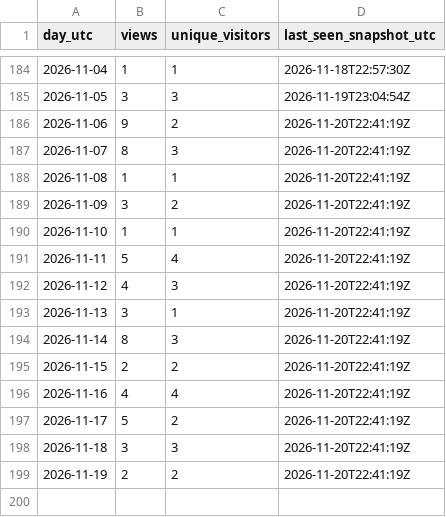
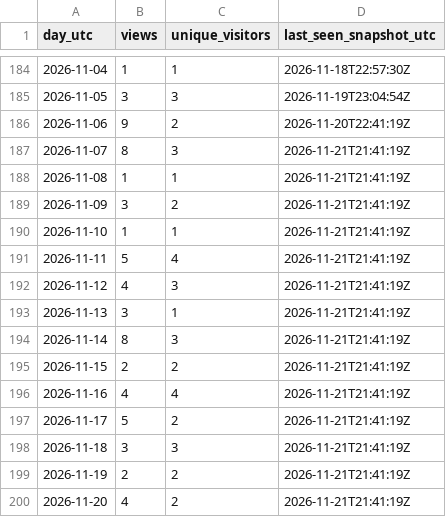
Before and after one commit to iawnfoanaowt/OneFind, a CSV file: traffic-history/views-daily.csv, drawn as a sheet; only a part is shown, gaps mark what is left out.

```diff
--- a/traffic-history/views-daily.csv
+++ b/traffic-history/views-daily.csv
@@ -186,14 +186,15 @@
 "2026-11-06","9","2","2026-11-20T22:41:19Z"
-"2026-11-07","8","3","2026-11-20T22:41:19Z"
-"2026-11-08","1","1","2026-11-20T22:41:19Z"
-"2026-11-09","3","2","2026-11-20T22:41:19Z"
-"2026-11-10","1","1","2026-11-20T22:41:19Z"
-"2026-11-11","5","4","2026-11-20T22:41:19Z"
-"2026-11-12","4","3","2026-11-20T22:41:19Z"
-"2026-11-13","3","1","2026-11-20T22:41:19Z"
-"2026-11-14","8","3","2026-11-20T22:41:19Z"
-"2026-11-15","2","2","2026-11-20T22:41:19Z"
-"2026-11-16","4","4","2026-11-20T22:41:19Z"
-"2026-11-17","5","2","2026-11-20T22:41:19Z"
-"2026-11-18","3","3","2026-11-20T22:41:19Z"
-"2026-11-19","2","2","2026-11-20T22:41:19Z"
+"2026-11-07","8","3","2026-11-21T21:41:19Z"
+"2026-11-08","1","1","2026-11-21T21:41:19Z"
+"2026-11-09","3","2","2026-11-21T21:41:19Z"
+"2026-11-10","1","1","2026-11-21T21:41:19Z"
+"2026-11-11","5","4","2026-11-21T21:41:19Z"
+"2026-11-12","4","3","2026-11-21T21:41:19Z"
+"2026-11-13","3","1","2026-11-21T21:41:19Z"
+"2026-11-14","8","3","2026-11-21T21:41:19Z"
+"2026-11-15","2","2","2026-11-21T21:41:19Z"
+"2026-11-16","4","4","2026-11-21T21:41:19Z"
+"2026-11-17","5","2","2026-11-21T21:41:19Z"
+"2026-11-18","3","3","2026-11-21T21:41:19Z"
+"2026-11-19","2","2","2026-11-21T21:41:19Z"
+"2026-11-20","4","2","2026-11-21T21:41:19Z"
```
Also changed, not shown: traffic-history/latest/release-downloads.csv, traffic-history/latest/views.csv, 19 other files.
